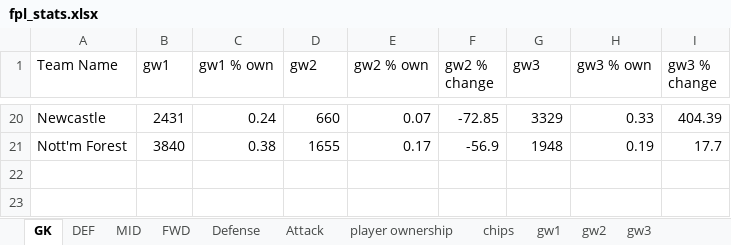
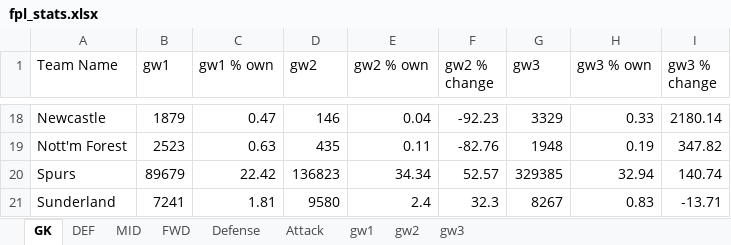
Before and after one commit to nidmat/fpl, an Excel workbook: fpl_stats.xlsx, sheet GK, drawn as a sheet; only a part is shown, gaps mark what is left out; values as stored, in another font and other column widths than the file's, no borders; charts and pictures not drawn; addresses are those after the commit; the diff covers the shown part only; the diff names each change by its address in the sheet, - before the commit and + after, or states it on an @@ line.

```diff
--- a/fpl_stats.xlsx (sheet GK)
+++ b/fpl_stats.xlsx (sheet GK)
-sheet tab: player ownership
-sheet tab: chips
-B18 (gw1): 2431
+B18 (gw1): 1879
-C18 (gw1 % own): 0.24
+C18 (gw1 % own): 0.47
-D18 (gw2): 660
+D18 (gw2): 146
-E18 (gw2 % own): 0.07
+E18 (gw2 % own): 0.04
-F18 (gw2 % change): -72.85
+F18 (gw2 % change): -92.23
-I18 (gw3 % change): 404.39
+I18 (gw3 % change): 2180.14
-B19 (gw1): 3840
+B19 (gw1): 2523
-C19 (gw1 % own): 0.38
+C19 (gw1 % own): 0.63
-D19 (gw2): 1655
+D19 (gw2): 435
-E19 (gw2 % own): 0.17
+E19 (gw2 % own): 0.11
-F19 (gw2 % change): -56.9
+F19 (gw2 % change): -82.76
-I19 (gw3 % change): 17.7
+I19 (gw3 % change): 347.82
+row 20: Spurs | 89679 | 22.42 | 136823 | 34.34 | 52.57 | 329385 | 32.94 | 140.74
+row 21: Sunderland | 7241 | 1.81 | 9580 | 2.4 | 32.3 | 8267 | 0.83 | -13.71
```
Also changed, not shown: 10 added rows, 12 removed rows and 36 edited cells elsewhere in this sheet, sheet gw2, sheet gw1, sheet FWD, sheet Attack, sheet Defense, sheet MID, 2 more sheets, charts or pictures.
